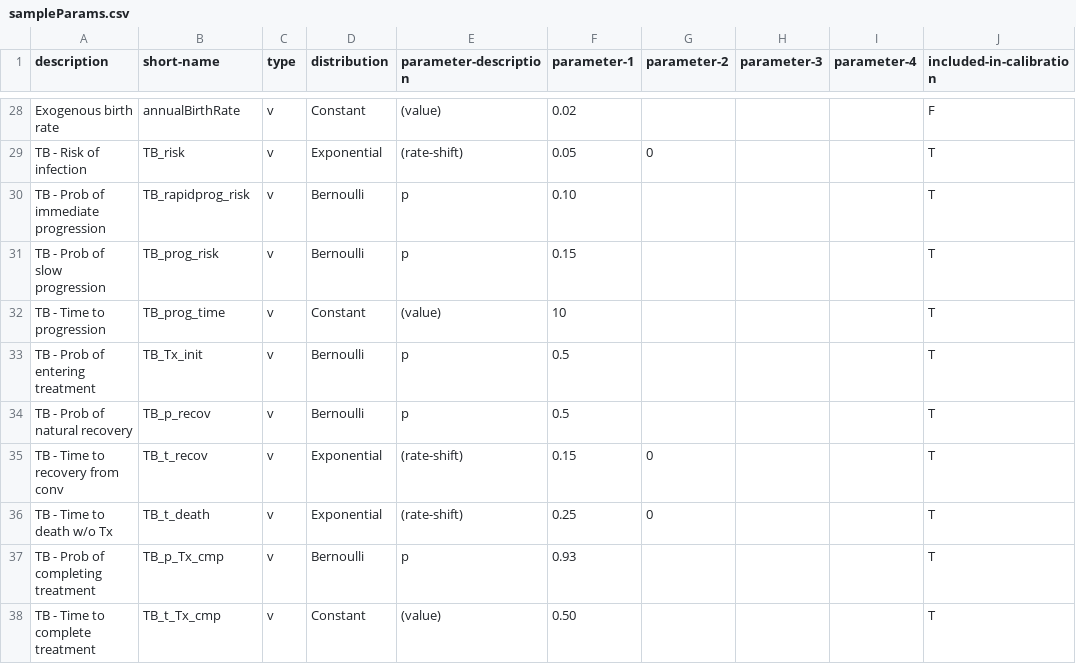
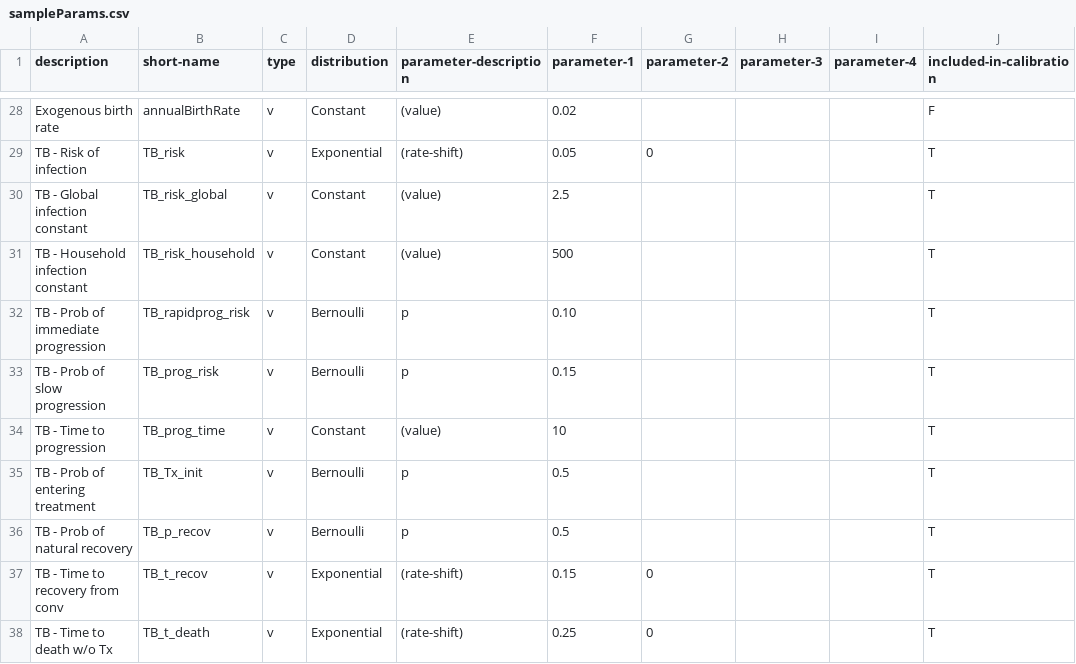
Before and after one commit to yjjong623/TBABM, a CSV file: params/sampleParams.csv, drawn as a sheet; only a part is shown, gaps mark what is left out; the shorter side is filled out with more unchanged rows.

Commit message:
Death handlers, viz stuff, household FOI

```diff
--- a/params/sampleParams.csv
+++ b/params/sampleParams.csv
@@ -29,2 +29,4 @@ Exogenous birth rate,annualBirthRate,v,Constant,(value),0.02,,,,F
 TB - Risk of infection,TB_risk,v,Exponential,(rate-shift),0.05,0,,,T
+TB - Global infection constant,TB_risk_global,v,Constant,(value),2.5,,,,T
+TB - Household infection constant,TB_risk_household,v,Constant,(value),500,,,,T
 TB - Prob of immediate progression,TB_rapidprog_risk,v,Bernoulli,p,0.10,,,,T
```
Also changed, not shown: 16 other files.
